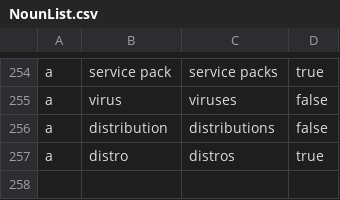
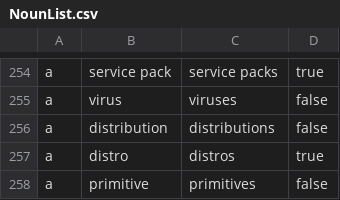
Before and after one commit to marshallandy83/TechJargonBot, a CSV file: TechJargonBot.Business/Data/NounList.csv, drawn as a sheet; only a part is shown, gaps mark what is left out.

Commit message:
Update NounList.csv

```diff
--- a/TechJargonBot.Business/Data/NounList.csv
+++ b/TechJargonBot.Business/Data/NounList.csv
@@ -257 +257,2 @@ a,distribution,distributions,false
 a,distro,distros,true
+a,primitive,primitives,false
```
